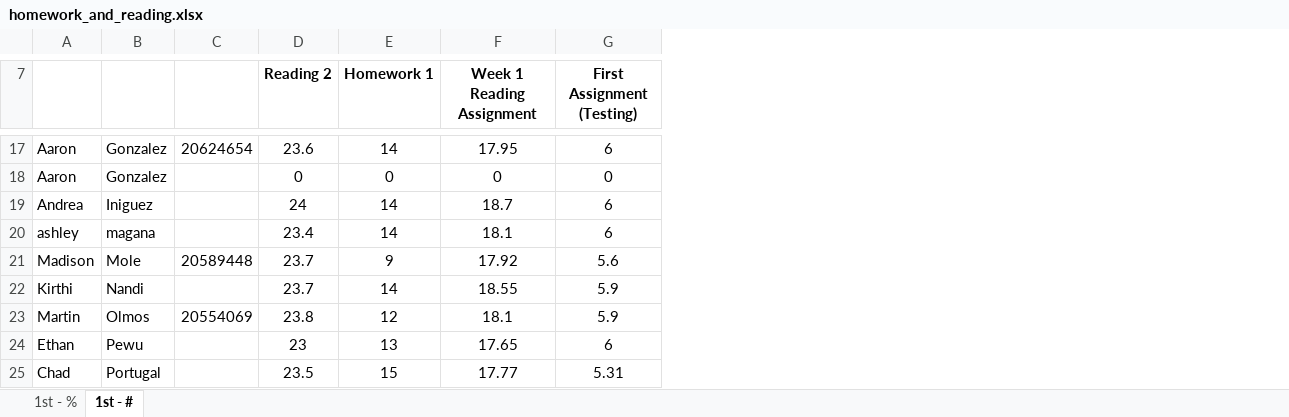
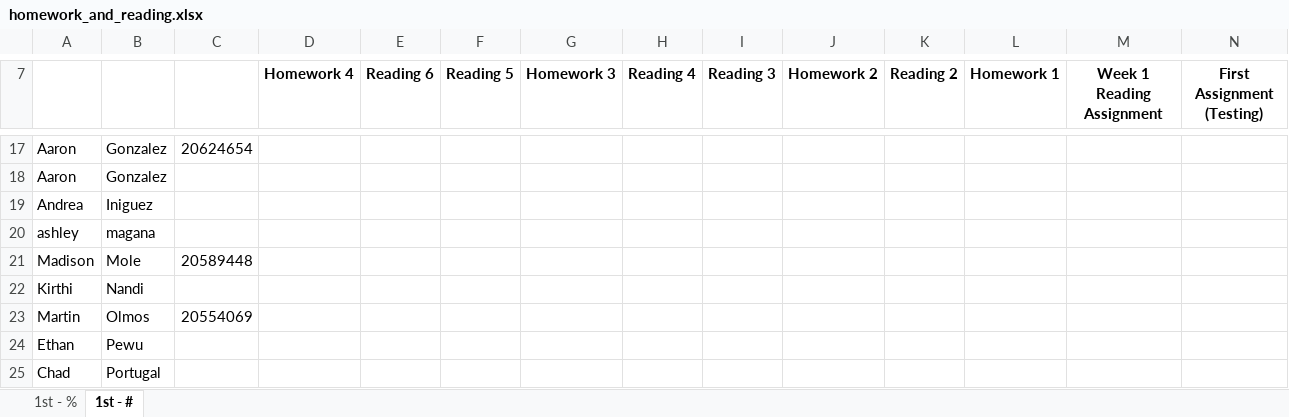
Before and after one commit to 918particle/AlgebraBasedMechanics1, an Excel workbook: mymaterial/Semester2/grades/homework_and_reading.xlsx, sheet 1st - #, drawn as a sheet; only a part is shown, gaps mark what is left out; values as stored, in another font and other column widths than the file's, no borders; addresses are those after the commit; the diff covers the shown part only; the diff names each change by its address in the sheet, - before the commit and + after, or states it on an @@ line.

Commit message:
First pass at final grades, collecting all the data together.

```diff
--- a/mymaterial/Semester2/grades/homework_and_reading.xlsx (sheet 1st - #)
+++ b/mymaterial/Semester2/grades/homework_and_reading.xlsx (sheet 1st - #)
+column D (Homework 4), empty
+column E (Reading 6), empty
+column F (Reading 5), empty
+column G (Homework 3), empty
+column H (Reading 4), empty
+column I (Reading 3), empty
+column J (Homework 2), empty
-K17 (Reading 2): 23.6
+K17 (Reading 2): (empty)
-L17 (Homework 1): 14
+L17 (Homework 1): (empty)
-M17 (Week 1 Reading Assignment): 17.95
+M17 (Week 1 Reading Assignment): (empty)
-N17 (First Assignment (Testing)): 6
+N17 (First Assignment (Testing)): (empty)
-K18 (Reading 2): 0
+K18 (Reading 2): (empty)
-L18 (Homework 1): 0
+L18 (Homework 1): (empty)
-M18 (Week 1 Reading Assignment): 0
+M18 (Week 1 Reading Assignment): (empty)
-N18 (First Assignment (Testing)): 0
+N18 (First Assignment (Testing)): (empty)
-K19 (Reading 2): 24
+K19 (Reading 2): (empty)
-L19:L20 (Homework 1): 14
+L19:L20 (Homework 1): (empty)
-M19 (Week 1 Reading Assignment): 18.7
+M19 (Week 1 Reading Assignment): (empty)
-N19:N20 (First Assignment (Testing)): 6
+N19:N20 (First Assignment (Testing)): (empty)
-K20 (Reading 2): 23.4
+K20 (Reading 2): (empty)
-M20 (Week 1 Reading Assignment): 18.1
+M20 (Week 1 Reading Assignment): (empty)
-K21:K22 (Reading 2): 23.7
+K21:K22 (Reading 2): (empty)
-L21 (Homework 1): 9
+L21 (Homework 1): (empty)
-M21 (Week 1 Reading Assignment): 17.92
+M21 (Week 1 Reading Assignment): (empty)
-N21 (First Assignment (Testing)): 5.6
+N21 (First Assignment (Testing)): (empty)
-L22 (Homework 1): 14
+L22 (Homework 1): (empty)
-M22 (Week 1 Reading Assignment): 18.55
+M22 (Week 1 Reading Assignment): (empty)
-N22:N23 (First Assignment (Testing)): 5.9
+N22:N23 (First Assignment (Testing)): (empty)
-K23 (Reading 2): 23.8
+K23 (Reading 2): (empty)
-L23 (Homework 1): 12
+L23 (Homework 1): (empty)
-M23 (Week 1 Reading Assignment): 18.1
+M23 (Week 1 Reading Assignment): (empty)
-K24 (Reading 2): 23
+K24 (Reading 2): (empty)
-L24 (Homework 1): 13
+L24 (Homework 1): (empty)
-M24 (Week 1 Reading Assignment): 17.65
+M24 (Week 1 Reading Assignment): (empty)
-N24 (First Assignment (Testing)): 6
+N24 (First Assignment (Testing)): (empty)
-K25 (Reading 2): 23.5
+K25 (Reading 2): (empty)
-L25 (Homework 1): 15
+L25 (Homework 1): (empty)
-M25 (Week 1 Reading Assignment): 17.77
+M25 (Week 1 Reading Assignment): (empty)
-N25 (First Assignment (Testing)): 5.31
+N25 (First Assignment (Testing)): (empty)
```
Also changed, not shown: 3 added rows, 3 removed rows, 41 edited cells and cell formats elsewhere in this sheet, sheet 1st - %, formulas that keep their value, 23 other files.
